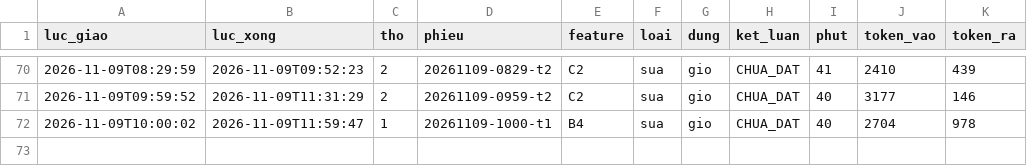
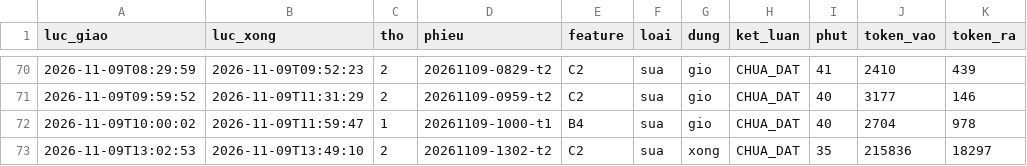
Before and after one commit to fyzdfyzd/linhx-engine, a TSV file: .canh/phieu.tsv, drawn as a sheet; only a part is shown, gaps mark what is left out; the diff names each change by its address in the sheet, - before the commit and + after, or states it on an @@ line.

Commit message:
canh: trạng thái thợ engine 2026-11-09 13:49

```diff
--- a/.canh/phieu.tsv
+++ b/.canh/phieu.tsv
+row 73: 2026-11-09T13:02:53 | 2026-11-09T13:49:10 | 2 | 20261109-1302-t2 | C2 | sua | xong | CHUA_DAT | 35 | 215836 | 18297
```
Also changed, not shown: 3 other files.
